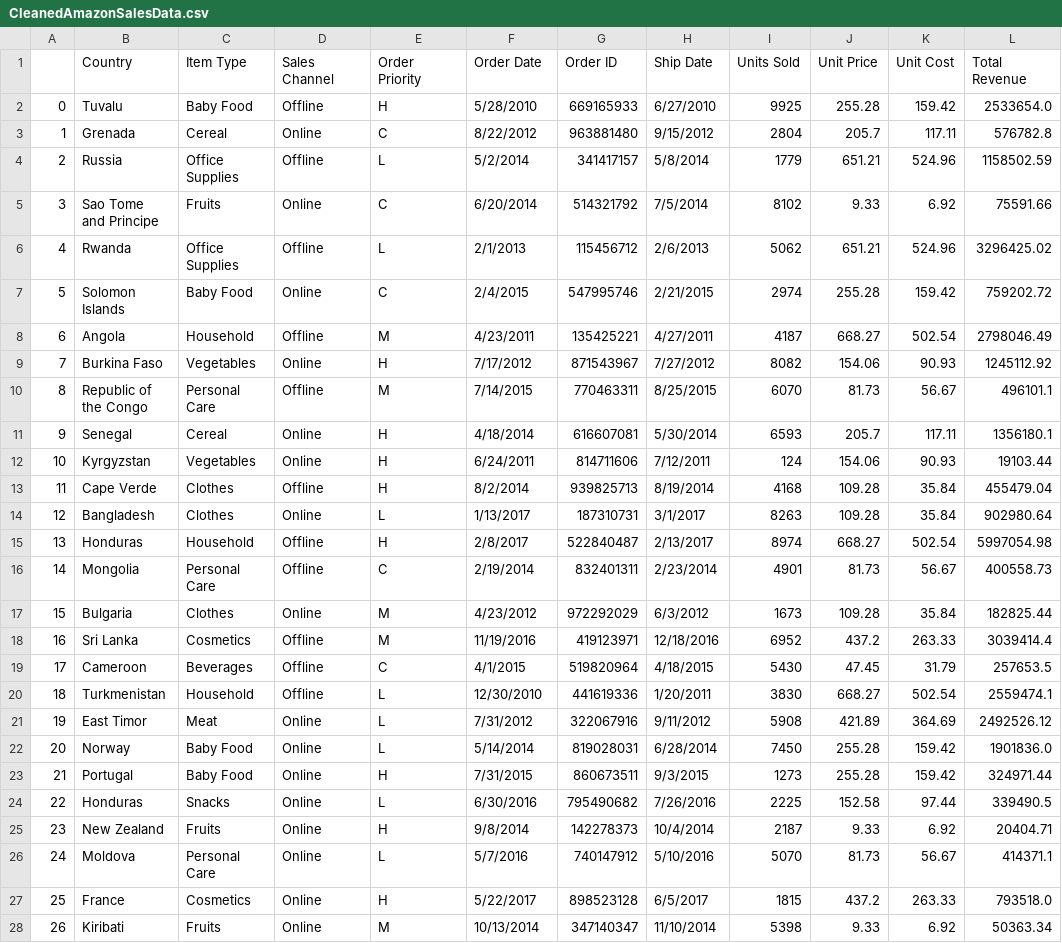
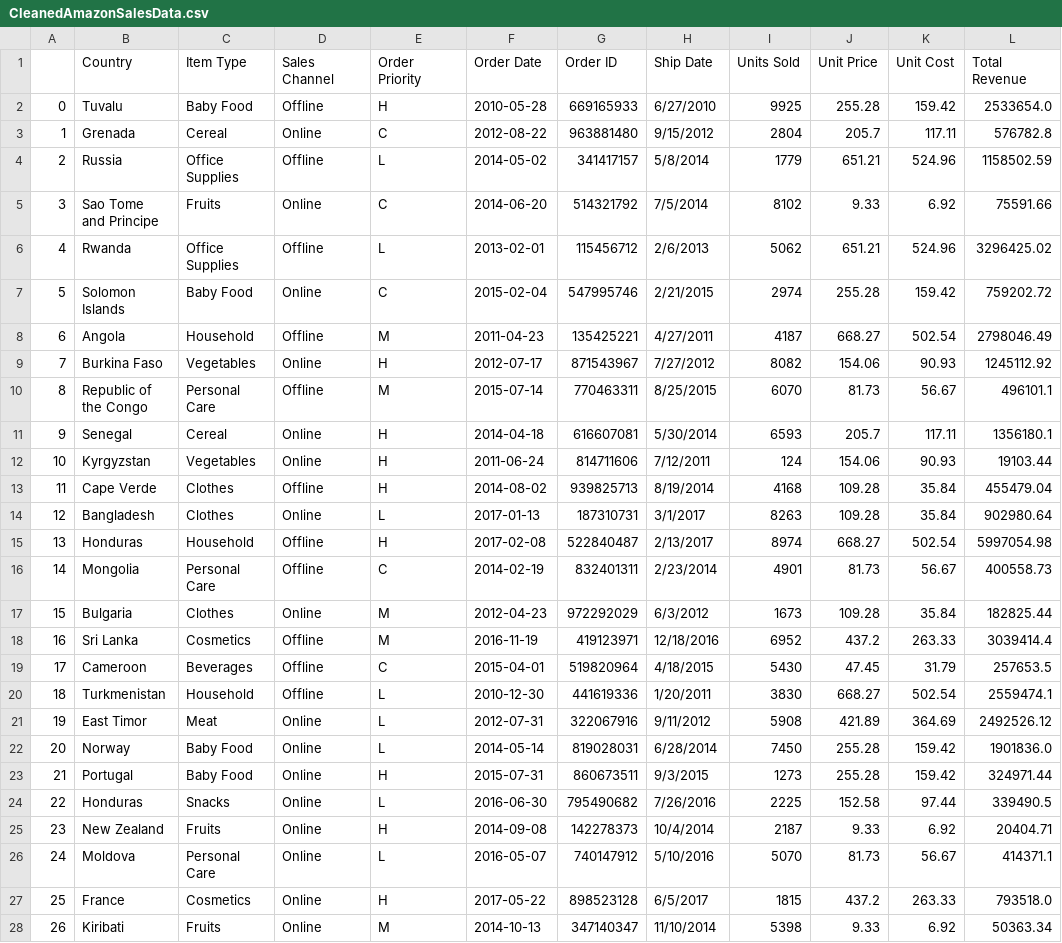
Before and after one commit to NandigalaJacinth/Amazon-Sales-Data-Analysis, a CSV file: CleanedAmazonSalesData.csv, drawn as a sheet; only a part is shown; the diff covers the shown part only; the diff names each change by its address in the sheet, - before the commit and + after, or states it on an @@ line.

Commit message:
Changed Order Date format to datetime

```diff
--- a/CleanedAmazonSalesData.csv
+++ b/CleanedAmazonSalesData.csv
-F2 (Order Date): 5/28/2010
+F2 (Order Date): 2010-05-28
-F3 (Order Date): 8/22/2012
+F3 (Order Date): 2012-08-22
-F4 (Order Date): 5/2/2014
+F4 (Order Date): 2014-05-02
-F5 (Order Date): 6/20/2014
+F5 (Order Date): 2014-06-20
-F6 (Order Date): 2/1/2013
+F6 (Order Date): 2013-02-01
-F7 (Order Date): 2/4/2015
+F7 (Order Date): 2015-02-04
-F8 (Order Date): 4/23/2011
+F8 (Order Date): 2011-04-23
-F9 (Order Date): 7/17/2012
+F9 (Order Date): 2012-07-17
-F10 (Order Date): 7/14/2015
+F10 (Order Date): 2015-07-14
-F11 (Order Date): 4/18/2014
+F11 (Order Date): 2014-04-18
-F12 (Order Date): 6/24/2011
+F12 (Order Date): 2011-06-24
-F13 (Order Date): 8/2/2014
+F13 (Order Date): 2014-08-02
-F14 (Order Date): 1/13/2017
+F14 (Order Date): 2017-01-13
-F15 (Order Date): 2/8/2017
+F15 (Order Date): 2017-02-08
-F16 (Order Date): 2/19/2014
+F16 (Order Date): 2014-02-19
-F17 (Order Date): 4/23/2012
+F17 (Order Date): 2012-04-23
-F18 (Order Date): 11/19/2016
+F18 (Order Date): 2016-11-19
-F19 (Order Date): 4/1/2015
+F19 (Order Date): 2015-04-01
-F20 (Order Date): 12/30/2010
+F20 (Order Date): 2010-12-30
-F21 (Order Date): 7/31/2012
+F21 (Order Date): 2012-07-31
-F22 (Order Date): 5/14/2014
+F22 (Order Date): 2014-05-14
-F23 (Order Date): 7/31/2015
+F23 (Order Date): 2015-07-31
-F24 (Order Date): 6/30/2016
+F24 (Order Date): 2016-06-30
-F25 (Order Date): 9/8/2014
+F25 (Order Date): 2014-09-08
-F26 (Order Date): 5/7/2016
+F26 (Order Date): 2016-05-07
-F27 (Order Date): 5/22/2017
+F27 (Order Date): 2017-05-22
-F28 (Order Date): 10/13/2014
+F28 (Order Date): 2014-10-13
```
Also changed, not shown: 73 edited cells elsewhere in this file, 1 other file.
